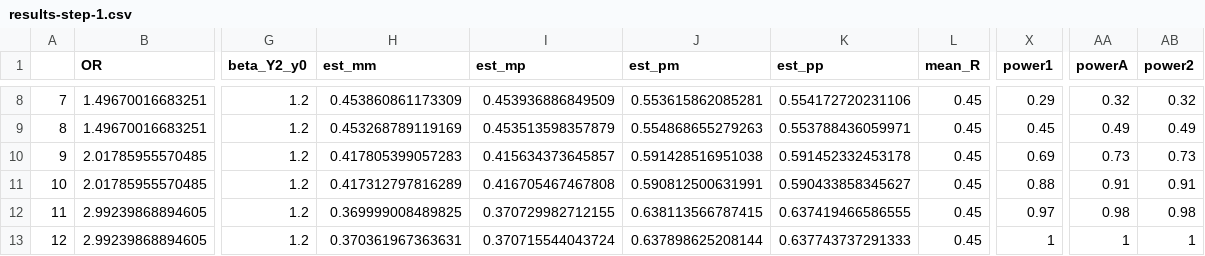
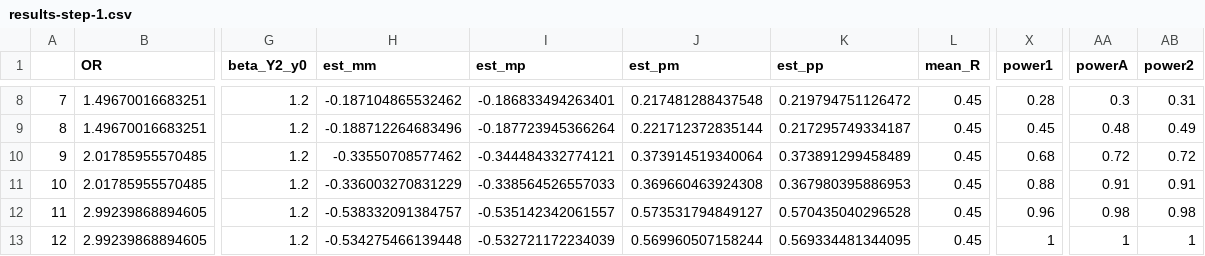
Before and after one commit to d3center-isr/Binary_SMART_Power_Simulations, a CSV file: results-step-1.csv, drawn as a sheet; only a part is shown, gaps mark what is left out; the diff covers the shown part only; the diff names each change by its address in the sheet, - before the commit and + after, or states it on an @@ line.

```diff
--- a/results-step-1.csv
+++ b/results-step-1.csv
-H8 (est_mm): 0.453860861173309
+H8 (est_mm): -0.187104865532462
-I8 (est_mp): 0.453936886849509
+I8 (est_mp): -0.186833494263401
-J8 (est_pm): 0.553615862085281
+J8 (est_pm): 0.217481288437548
-K8 (est_pp): 0.554172720231106
+K8 (est_pp): 0.219794751126472
-X8 (power1): 0.29
+X8 (power1): 0.28
-AA8 (powerA): 0.32
+AA8 (powerA): 0.3
-AB8 (power2): 0.32
+AB8 (power2): 0.31
-H9 (est_mm): 0.453268789119169
+H9 (est_mm): -0.188712264683496
-I9 (est_mp): 0.453513598357879
+I9 (est_mp): -0.187723945366264
-J9 (est_pm): 0.554868655279263
+J9 (est_pm): 0.221712372835144
-K9 (est_pp): 0.553788436059971
+K9 (est_pp): 0.217295749334187
-AA9 (powerA): 0.49
+AA9 (powerA): 0.48
-H10 (est_mm): 0.417805399057283
+H10 (est_mm): -0.33550708577462
-I10 (est_mp): 0.415634373645857
+I10 (est_mp): -0.344484332774121
-J10 (est_pm): 0.591428516951038
+J10 (est_pm): 0.373914519340064
-K10 (est_pp): 0.591452332453178
+K10 (est_pp): 0.373891299458489
-X10 (power1): 0.69
+X10 (power1): 0.68
-AA10 (powerA): 0.73
+AA10 (powerA): 0.72
-AB10 (power2): 0.73
+AB10 (power2): 0.72
-H11 (est_mm): 0.417312797816289
+H11 (est_mm): -0.336003270831229
-I11 (est_mp): 0.416705467467808
+I11 (est_mp): -0.338564526557033
-J11 (est_pm): 0.590812500631991
+J11 (est_pm): 0.369660463924308
-K11 (est_pp): 0.590433858345627
+K11 (est_pp): 0.367980395886953
-H12 (est_mm): 0.369999008489825
+H12 (est_mm): -0.538332091384757
-I12 (est_mp): 0.370729982712155
+I12 (est_mp): -0.535142342061557
-J12 (est_pm): 0.638113566787415
+J12 (est_pm): 0.573531794849127
-K12 (est_pp): 0.637419466586555
+K12 (est_pp): 0.570435040296528
-X12 (power1): 0.97
+X12 (power1): 0.96
-H13 (est_mm): 0.370361967363631
+H13 (est_mm): -0.534275466139448
-I13 (est_mp): 0.370715544043724
+I13 (est_mp): -0.532721172234039
-J13 (est_pm): 0.637898625208144
+J13 (est_pm): 0.569960507158244
-K13 (est_pp): 0.637743737291333
+K13 (est_pp): 0.569334481344095
```
Also changed, not shown: 64 edited cells elsewhere in this file, results-step-2.csv, 9 other files.
